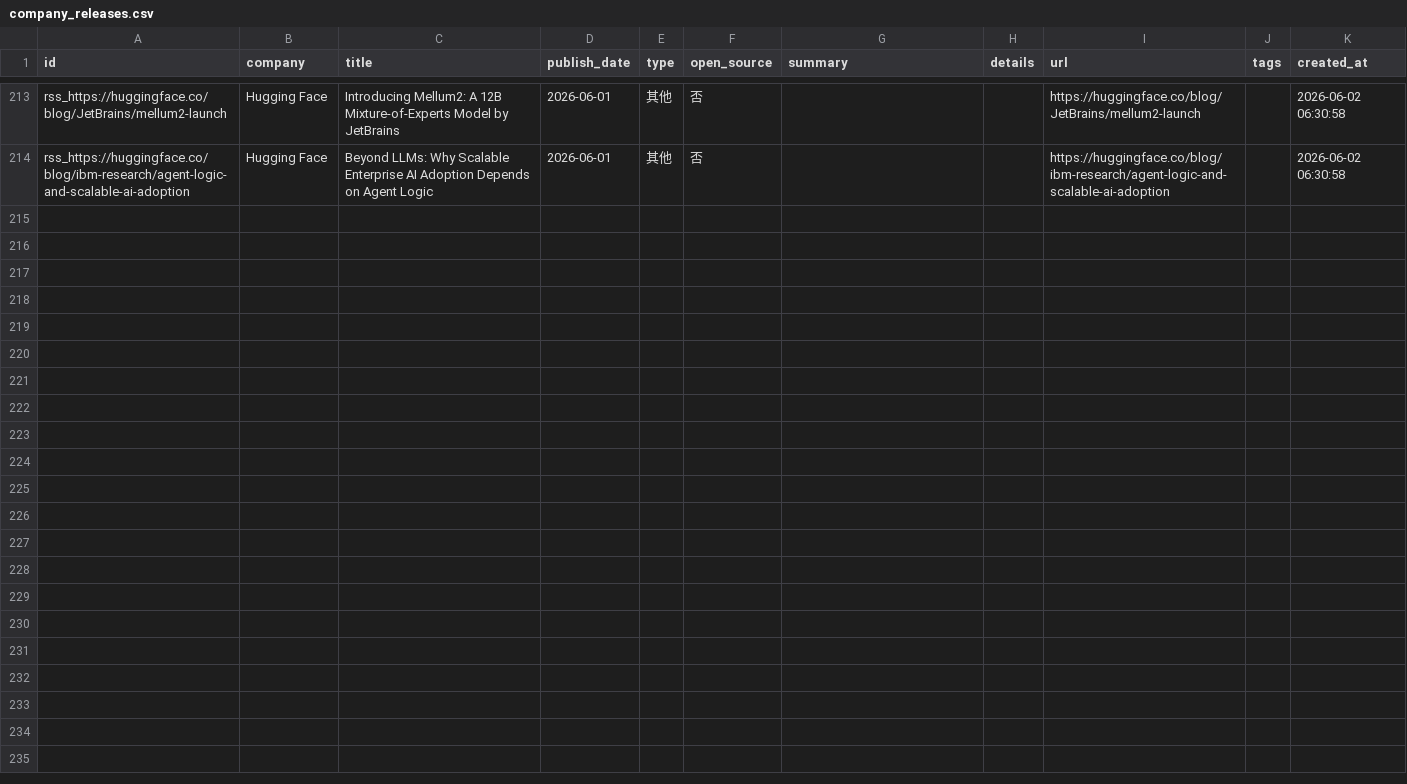
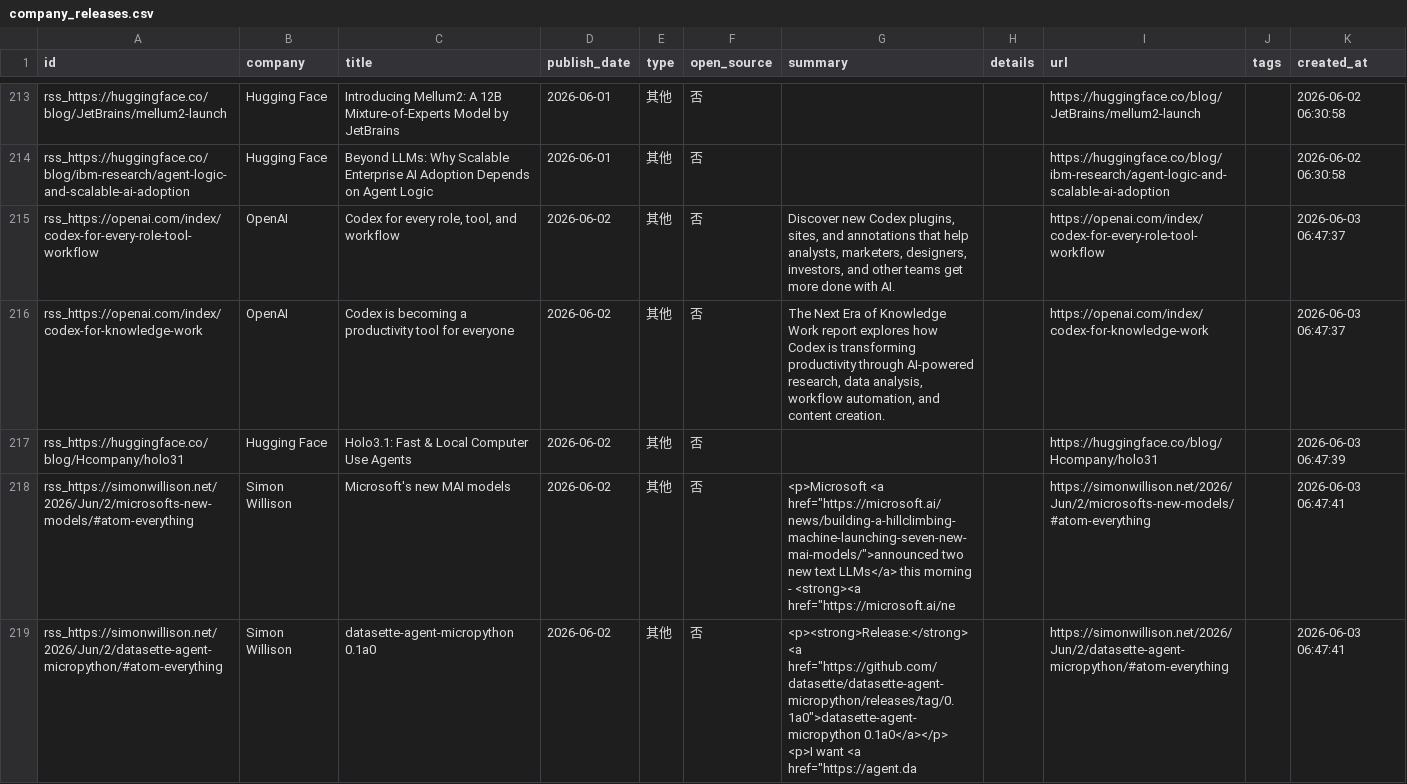
Before and after one commit to nottobeaproblem/github-trend-monitor, a CSV file: data/company_releases.csv, drawn as a sheet; only a part is shown, gaps mark what is left out; ↵ is a line break in a cell; the diff names each change by its address in the sheet, - before the commit and + after, or states it on an @@ line.

```diff
--- a/data/company_releases.csv
+++ b/data/company_releases.csv
+row 215: rss_https://openai.com/index/codex-for-every-role-tool-workflow | OpenAI | Codex for every role, tool, and workflow | 2026-06-02 | 其他 | 否 | Discover new Codex plugins, sites, and annotations that help analysts, marketers, designers, investors, and other teams get more done with AI. |  | https://openai.com/index/codex-for-every-role-tool-workflow |  | 2026-06-03 06:47:37
+row 216: rss_https://openai.com/index/codex-for-knowledge-work | OpenAI | Codex is becoming a productivity tool for everyone | 2026-06-02 | 其他 | 否 | The Next Era of Knowledge Work report explores how Codex is transforming productivity through AI-powered research, data analysis, workflow automation, and content creation. |  | https://openai.com/index/codex-for-knowledge-work |  | 2026-06-03 06:47:37
+row 217: rss_https://huggingface.co/blog/Hcompany/holo31 | Hugging Face | Holo3.1: Fast & Local Computer Use Agents | 2026-06-02 | 其他 | 否 |  |  | https://huggingface.co/blog/Hcompany/holo31 |  | 2026-06-03 06:47:39
+row 218: rss_https://simonwillison.net/2026/Jun/2/microsofts-new-models/#atom-everything | Simon Willison | Microsoft's new MAI models | 2026-06-02 | 其他 | 否 | <p>Microsoft <a href="https://microsoft.ai/news/building-a-hillclimbing-machine-launching-seven-new-mai-models/">announced two new text LLMs</a> this morning - <strong><a href="https://microsoft.ai/ne |  | https://simonwillison.net/2026/Jun/2/microsofts-new-models/#atom-everything |  | 2026-06-03 06:47:41
+row 219: rss_https://simonwillison.net/2026/Jun/2/datasette-agent-micropython/#atom-everything | Simon Willison | datasette-agent-micropython 0.1a0 | 2026-06-02 | 其他 | 否 | <p><strong>Release:</strong> <a href="https://github.com/datasette/datasette-agent-micropython/releases/tag/0.1a0">datasette-agent-micropython 0.1a0</a></p> ↵ <p>I want <a href="https://agent.da |  | https://simonwillison.net/2026/Jun/2/datasette-agent-micropython/#atom-everything |  | 2026-06-03 06:47:41
```
Also changed, not shown: 6 other files.
